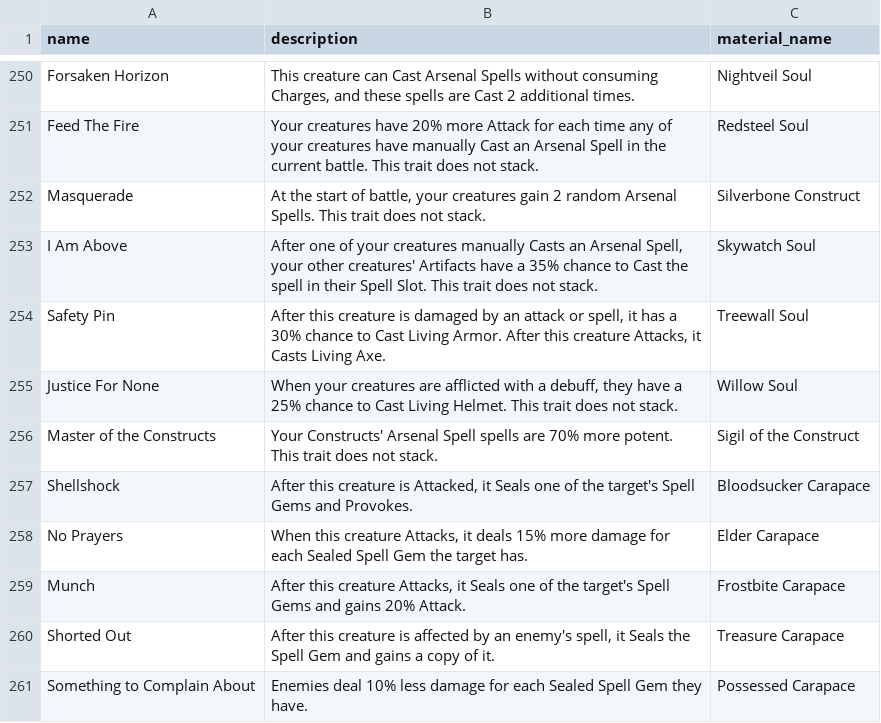
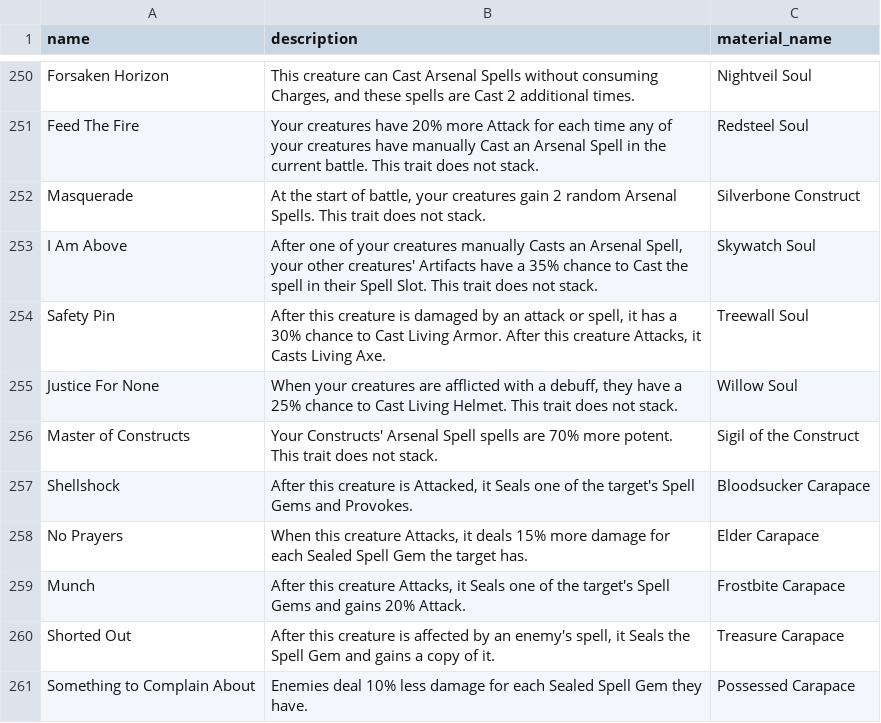
Before and after one commit to rovermicrover/siralim-ultimate-api, a CSV file: app/data/traits.csv, drawn as a sheet; only a part is shown, gaps mark what is left out.

Commit message:
fix: Master of Constructs

```diff
--- a/app/data/traits.csv
+++ b/app/data/traits.csv
@@ -259,3 +259,3 @@ Safety Pin,"After this creature is damaged by an attack or spell, it has a 30% c
 Justice For None,"When your creatures are afflicted with a debuff, they have a 25% chance to Cast Living Helmet. This trait does not stack.",Willow Soul
-Master of the Constructs,Your Constructs' Arsenal Spell spells are 70% more potent. This trait does not stack.,Sigil of the Construct
+Master of Constructs,Your Constructs' Arsenal Spell spells are 70% more potent. This trait does not stack.,Sigil of the Construct
 Shellshock,"After this creature is Attacked, it Seals one of the target's Spell Gems and Provokes.",Bloodsucker Carapace
```
